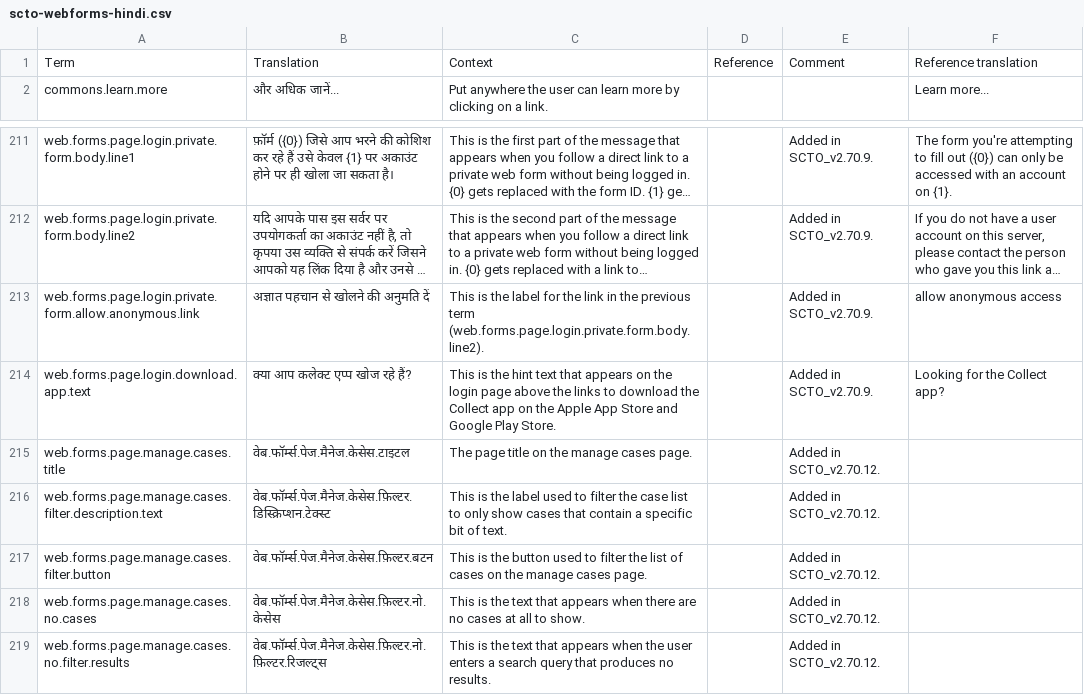
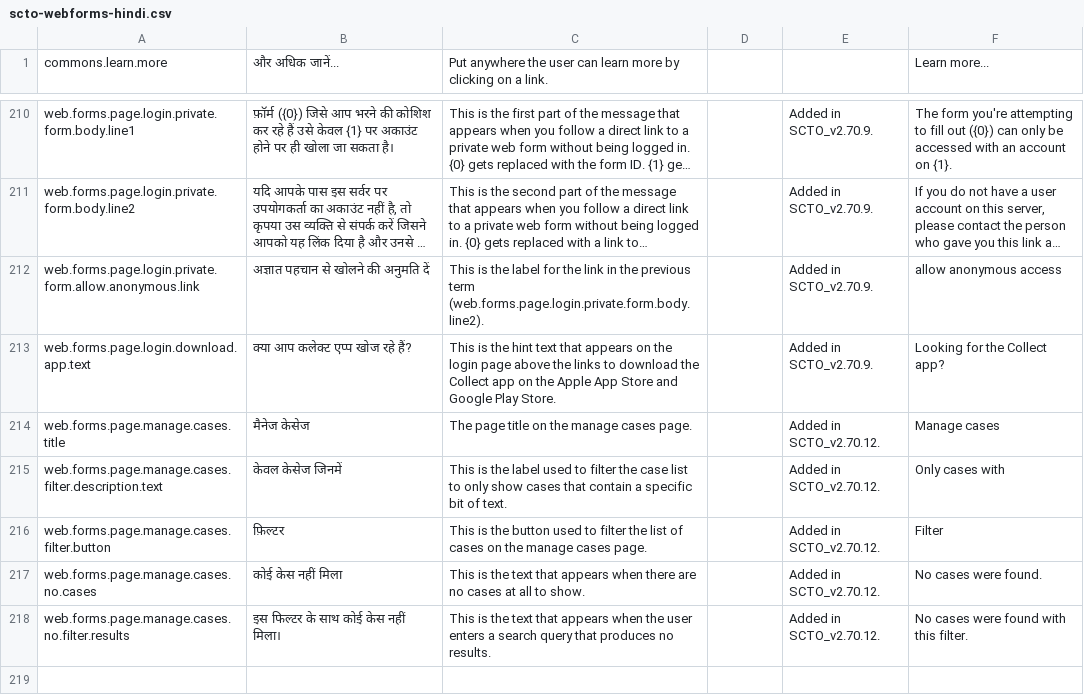
Before and after one commit to surveycto/translation-tables, a CSV file: webforms/scto-webforms-hindi.csv, drawn as a sheet; only a part is shown, gaps mark what is left out; long unchanged cells end in ….

Commit message:
Update scto-webforms-hindi.csv (POEditor.com)

```diff
--- a/webforms/scto-webforms-hindi.csv
+++ b/webforms/scto-webforms-hindi.csv
@@ -1,2 +1 @@
-Term,Translation,Context,Reference,Comment,Reference translation
 commons.learn.more,"और अधिक जानें...","Put anywhere the user can learn more by clicking on a link.",,,"Learn more..."
@@ -214,6 +213,6 @@ web.forms.page.login.private.form.allow.anonymous.link,"अज्ञात प
 web.forms.page.login.download.app.text,"क्या आप कलेक्ट एप्प खोज रहे हैं?","This is the hint text that appears on the login page above the links to download the Collect app on the Apple App Store and Google Play Store.",,"Added in SCTO_v2.70.9.","Looking for the Collect app?"
-web.forms.page.manage.cases.title,वेब.फॉर्म्स.पेज.मैनेज.केसेस.टाइटल,"The page title on the manage cases page.",,"Added in SCTO_v2.70.12.",
-web.forms.page.manage.cases.filter.description.text,वेब.फॉर्म्स.पेज.मैनेज.केसेस.फ़िल्टर.डिस्क्रिप्शन.टेक्स्ट,"This is the label used to filter the case list to only show cases that contain a specific bit of text.",,"Added in SCTO_v2.70.12.",
-web.forms.page.manage.cases.filter.button,वेब.फॉर्म्स.पेज.मैनेज.केसेस.फ़िल्टर.बटन,"This is the button used to filter the list of cases on the manage cases page.",,"Added in SCTO_v2.70.12.",
-web.forms.page.manage.cases.no.cases,वेब.फॉर्म्स.पेज.मैनेज.केसेस.फ़िल्टर.नो.केसेस,"This is the text that appears when there are no cases at all to show.",,"Added in SCTO_v2.70.12.",
-web.forms.page.manage.cases.no.filter.results,वेब.फॉर्म्स.पेज.मैनेज.केसेस.फ़िल्टर.नो.फ़िल्टर.रिजल्ट्स,"This is the text that appears when the user enters a search query that produces no results.",,"Added in SCTO_v2.70.12.",
+web.forms.page.manage.cases.title,"मैनेज केसेज","The page title on the manage cases page.",,"Added in SCTO_v2.70.12.","Manage cases"
+web.forms.page.manage.cases.filter.description.text,"केवल केसेज जिनमें","This is the label used to filter the case list to only show cases that contain a specific bit of text.",,"Added in SCTO_v2.70.12.","Only cases with"
+web.forms.page.manage.cases.filter.button,फ़िल्टर,"This is the button used to filter the list of cases on the manage cases page.",,"Added in SCTO_v2.70.12.",Filter
+web.forms.page.manage.cases.no.cases,"कोई केस नहीं मिला","This is the text that appears when there are no cases at all to show.",,"Added in SCTO_v2.70.12.","No cases were found."
+web.forms.page.manage.cases.no.filter.results,"इस फिल्टर के साथ कोई केस नहीं मिला।","This is the text that appears when the user enters a search query that produces no results.",,"Added in SCTO_v2.70.12.","No cases were found with this filter."
```
